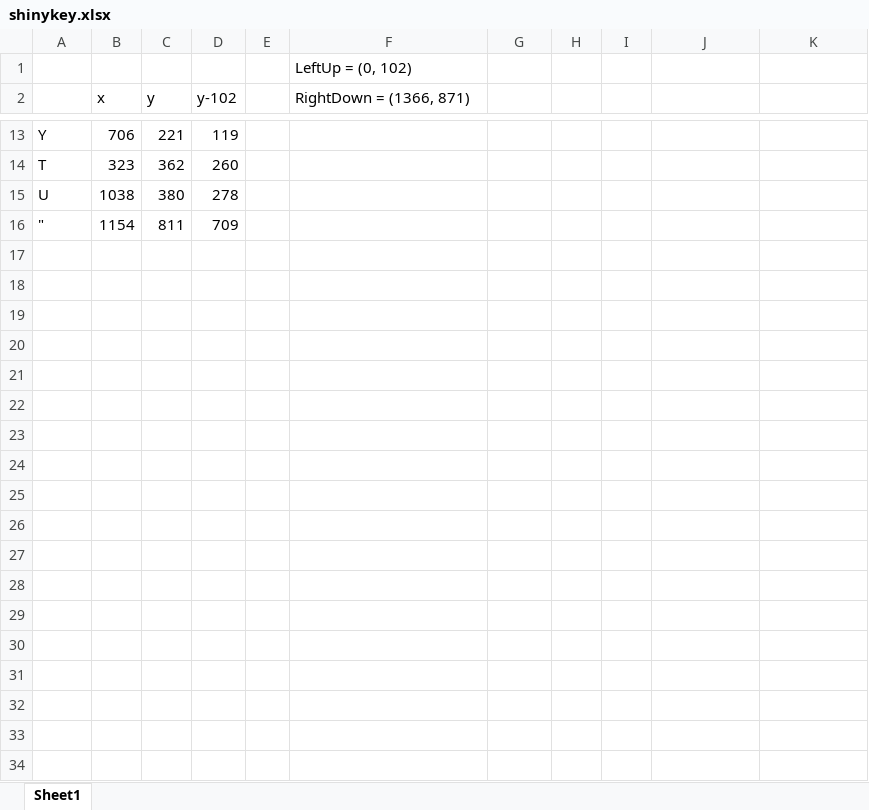
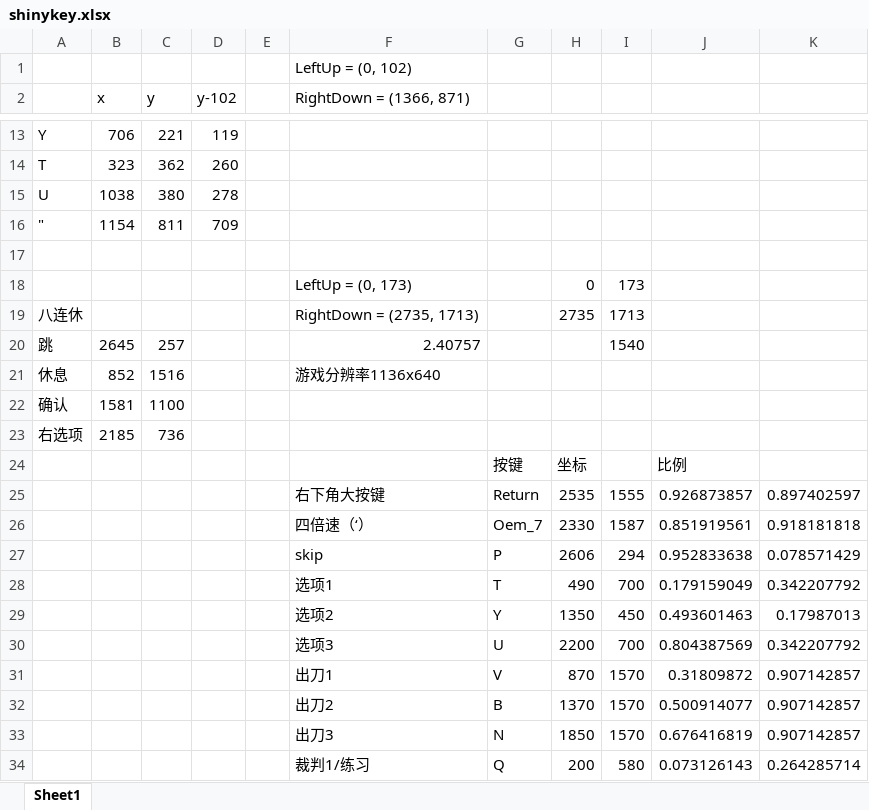
Before and after one commit to Tmn07/ShinyMasKeyboard, an Excel workbook: shinykey.xlsx, sheet Sheet1, drawn as a sheet; only a part is shown, gaps mark what is left out; values as stored, in another font and other column widths than the file's, no borders; the diff covers the shown part only; the diff names each change by its address in the sheet, - before the commit and + after, or states it on an @@ line.

```diff
--- a/shinykey.xlsx (sheet Sheet1)
+++ b/shinykey.xlsx (sheet Sheet1)
+row 17: (empty)
+row 18:  |  |  |  |  | LeftUp = (0, 173) |  | 0 | 173
+row 19: 八连休 |  |  |  |  | RightDown = (2735, 1713) |  | 2735 | 1713
+row 20: 跳 | 2645 | 257 |  |  | 2.40757 |  |  | 1540
+row 21: 休息 | 852 | 1516 |  |  | 游戏分辨率1136x640
+row 22: 确认 | 1581 | 1100
+row 23: 右选项 | 2185 | 736
+row 24:  |  |  |  |  |  | 按键 | 坐标 |  | 比例
+row 25:  |  |  |  |  | 右下角大按键 | Return | 2535 | 1555 | 0.926873857 | 0.897402597
+row 26:  |  |  |  |  | 四倍速（‘） | Oem_7 | 2330 | 1587 | 0.851919561 | 0.918181818
+row 27:  |  |  |  |  | skip | P | 2606 | 294 | 0.952833638 | 0.078571429
+row 28:  |  |  |  |  | 选项1 | T | 490 | 700 | 0.179159049 | 0.342207792
+row 29:  |  |  |  |  | 选项2 | Y | 1350 | 450 | 0.493601463 | 0.17987013
+row 30:  |  |  |  |  | 选项3 | U | 2200 | 700 | 0.804387569 | 0.342207792
+row 31:  |  |  |  |  | 出刀1 | V | 870 | 1570 | 0.31809872 | 0.907142857
+row 32:  |  |  |  |  | 出刀2 | B | 1370 | 1570 | 0.500914077 | 0.907142857
+row 33:  |  |  |  |  | 出刀3 | N | 1850 | 1570 | 0.676416819 | 0.907142857
+row 34:  |  |  |  |  | 裁判1/练习 | Q | 200 | 580 | 0.073126143 | 0.264285714
```
Also changed, not shown: 24 added rows and 6 edited cells elsewhere in this sheet, 5 other files.
